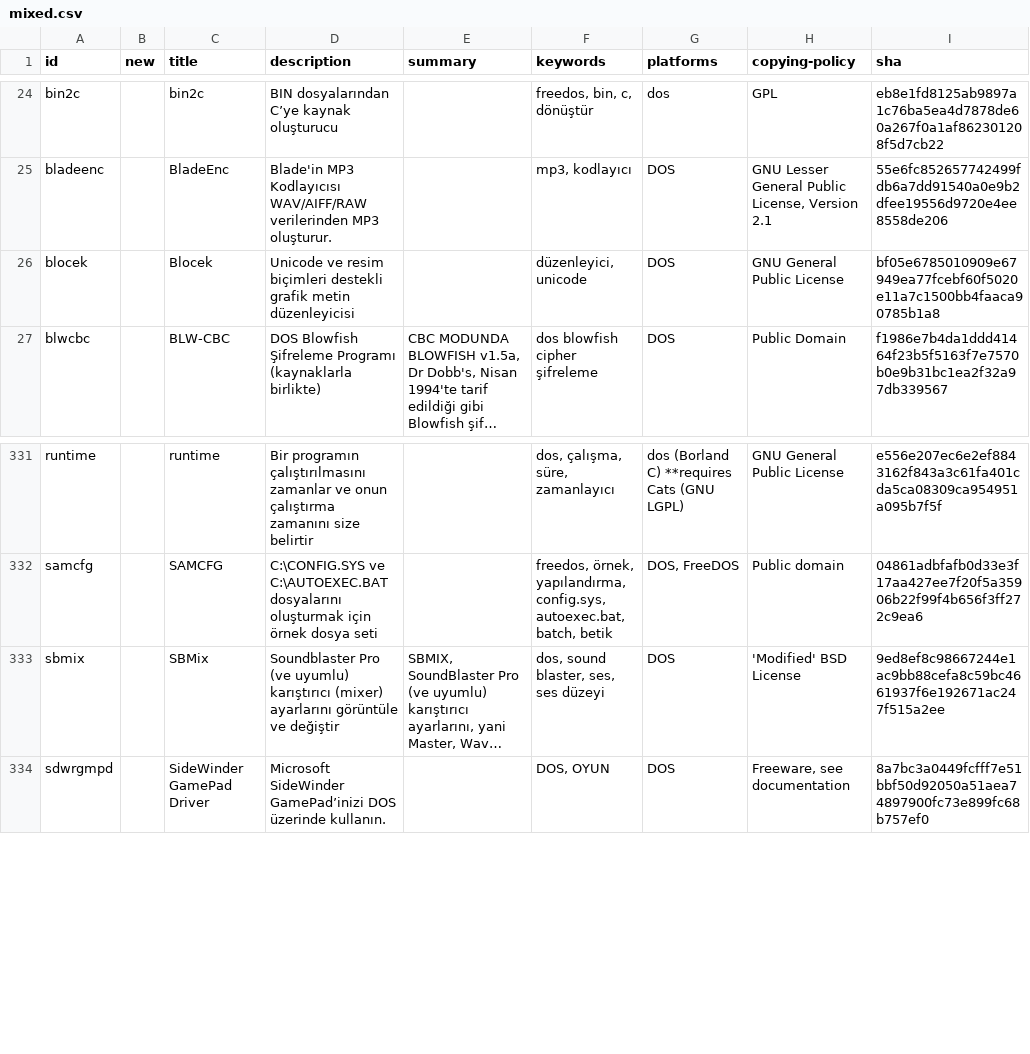
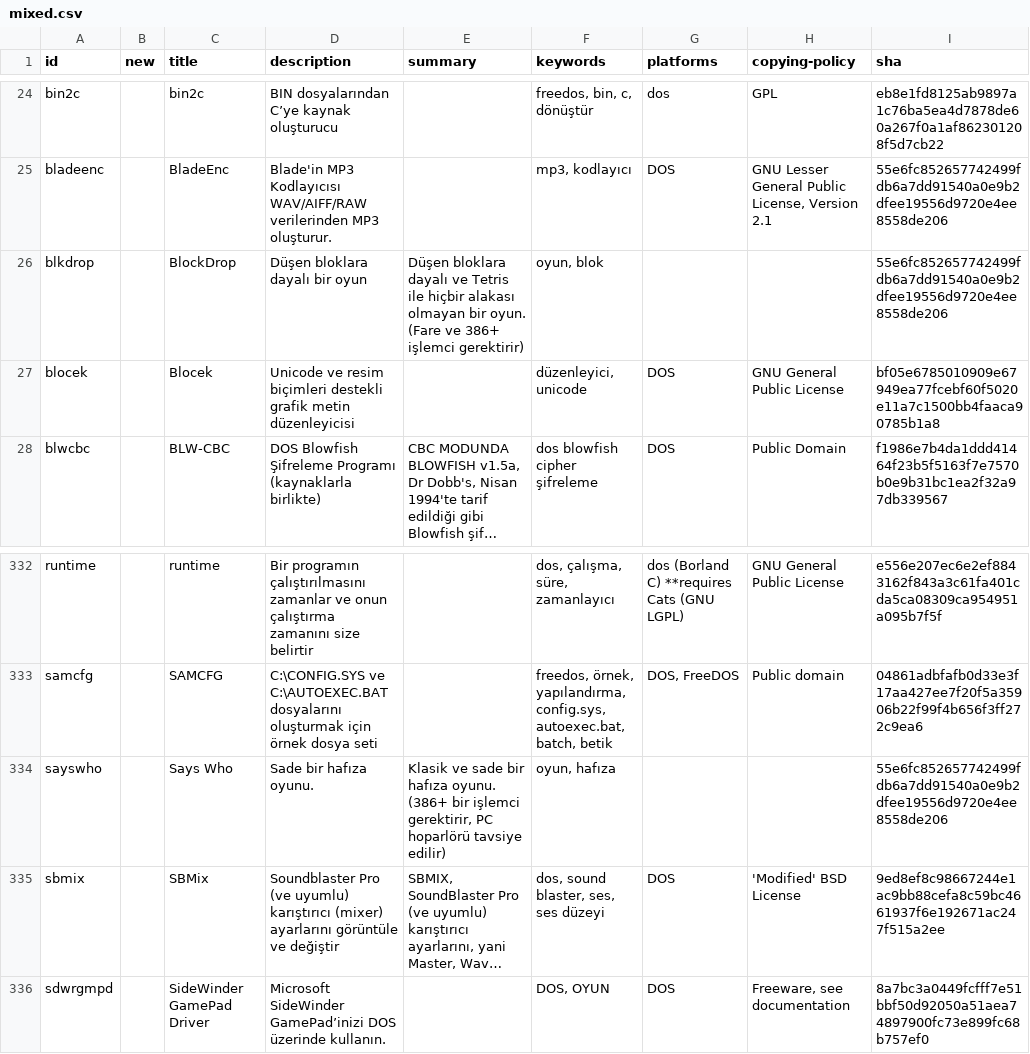
Before and after one commit to shidel/fd-nls, a CSV file: packages/tr/utf-8/mixed.csv, drawn as a sheet; only a part is shown, gaps mark what is left out; long unchanged cells end in …; the diff names each change by its address in the sheet, - before the commit and + after, or states it on an @@ line.

```diff
--- a/packages/tr/utf-8/mixed.csv
+++ b/packages/tr/utf-8/mixed.csv
+row 26: blkdrop |  | BlockDrop | Düşen bloklara dayalı bir oyun | Düşen bloklara dayalı ve Tetris ile hiçbir alakası olmayan bir oyun. (Fare ve 386+ işlemci gerektirir) | oyun, blok |  |  | 55e6fc852657742499fdb6a7dd91540a0e9b2dfee19556d9720e4ee8558de206
+row 334: sayswho |  | Says Who | Sade bir hafıza oyunu. | Klasik ve sade bir hafıza oyunu. (386+ bir işlemci gerektirir, PC hoparlörü tavsiye edilir) | oyun, hafıza |  |  | 55e6fc852657742499fdb6a7dd91540a0e9b2dfee19556d9720e4ee8558de206
```
Also changed, not shown: packages/fr/utf-8/mixed.csv, packages/master.csv, 4 other files.
